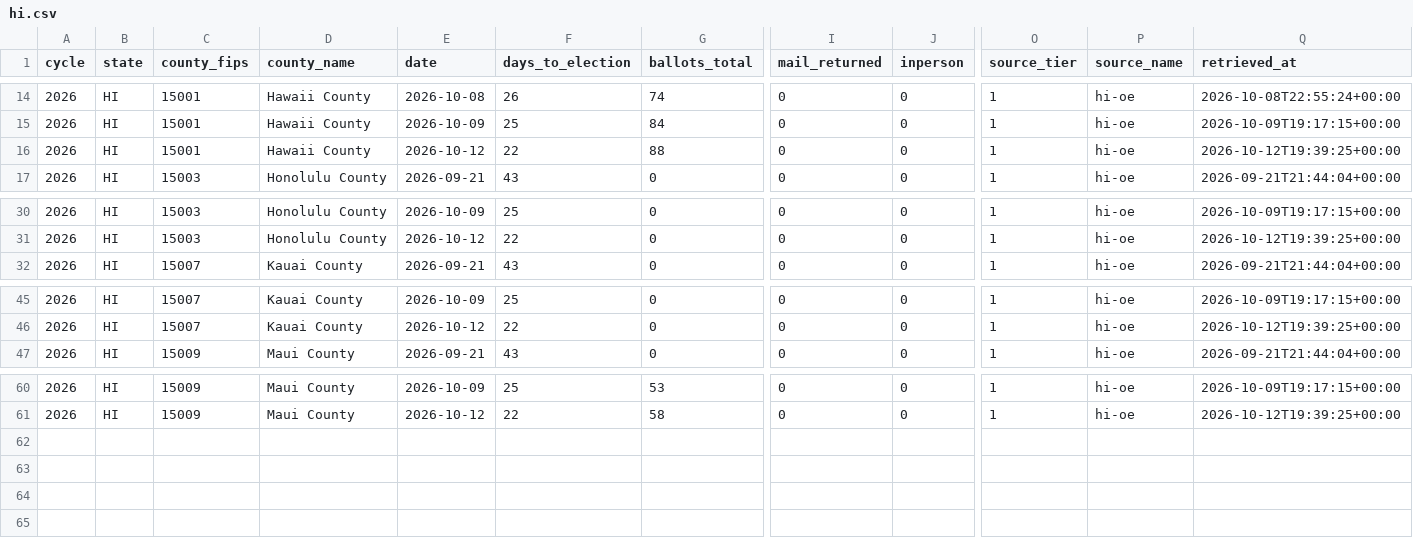
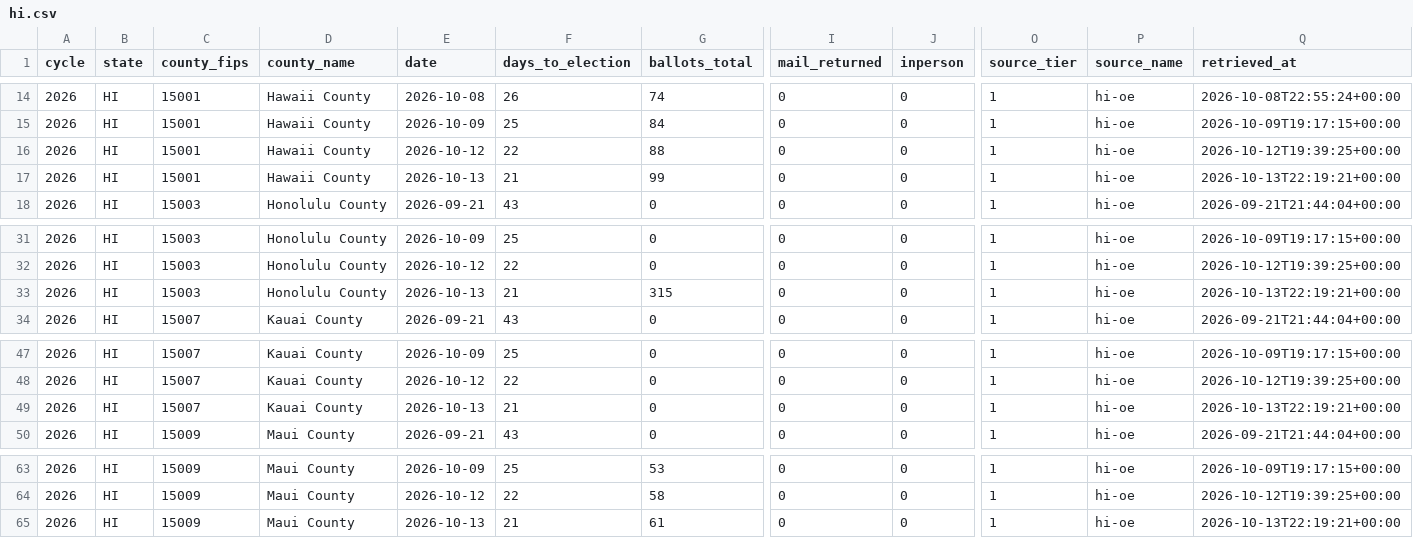
Before and after one commit to ElectIndex/26_early_vote, a CSV file: output/counties/hi.csv, drawn as a sheet; only a part is shown, gaps mark what is left out; rows hold the shown columns only; the diff names each change by its address in the sheet, - before the commit and + after, or states it on an @@ line.

Commit message:
data: early vote 2026-10-13

```diff
--- a/output/counties/hi.csv
+++ b/output/counties/hi.csv
+row 17: 2026 | HI | 15001 | Hawaii County | 2026-10-13 | 21 | 99 | 0 | 0 | 1 | hi-oe | 2026-10-13T22:19:21+00:00
+row 33: 2026 | HI | 15003 | Honolulu County | 2026-10-13 | 21 | 315 | 0 | 0 | 1 | hi-oe | 2026-10-13T22:19:21+00:00
+row 49: 2026 | HI | 15007 | Kauai County | 2026-10-13 | 21 | 0 | 0 | 0 | 1 | hi-oe | 2026-10-13T22:19:21+00:00
+row 65: 2026 | HI | 15009 | Maui County | 2026-10-13 | 21 | 61 | 0 | 0 | 1 | hi-oe | 2026-10-13T22:19:21+00:00
```
Also changed, not shown: output/counties/me.csv, output/districts/hi.csv, 13 other files.
